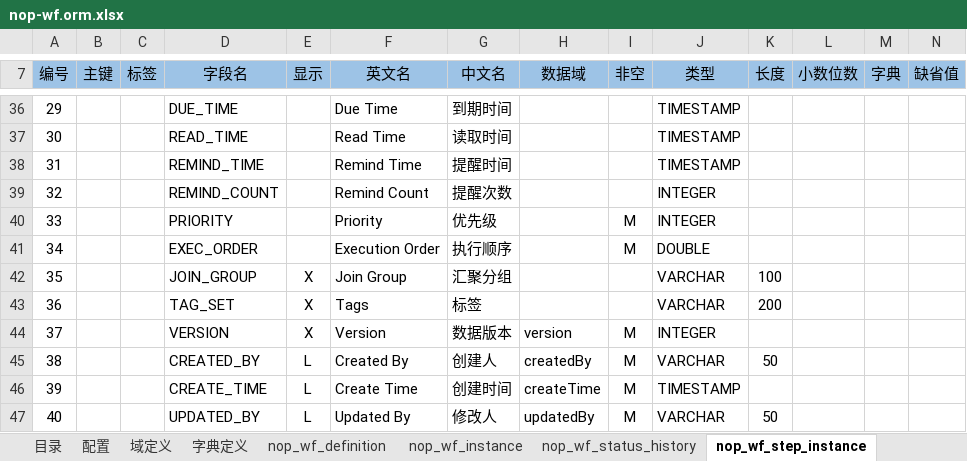
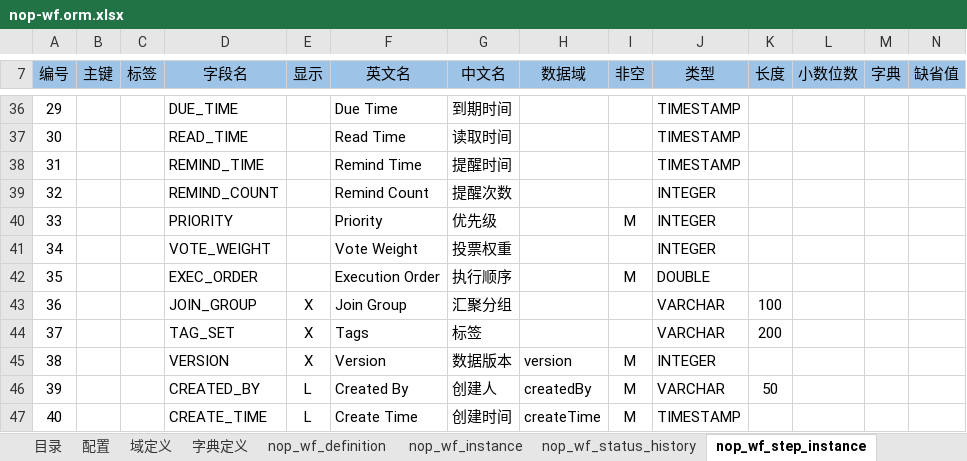
Before and after one commit to entropy-cloud/nop-entropy, an Excel workbook: nop-wf/model/nop-wf.orm.xlsx, sheet nop_wf_step_instance, drawn as a sheet; only a part is shown, gaps mark what is left out; the shorter side is filled out with more unchanged rows; values as stored, in another font and other column widths than the file's, no borders; addresses are those after the commit; rows hold the shown columns only; the diff names each change by its address in the sheet, - before the commit and + after, or states it on an @@ line.

Commit message:
stepInstance上增加voteWeight属性

```diff
--- a/nop-wf/model/nop-wf.orm.xlsx (sheet nop_wf_step_instance)
+++ b/nop-wf/model/nop-wf.orm.xlsx (sheet nop_wf_step_instance)
+row 41: 34 |  |  | VOTE_WEIGHT |  | Vote Weight | 投票权重 |  |  | INTEGER
@@ column A (编号) renumbered between rows 42 and 50 @@
```
Also changed, not shown: 6 other files.
